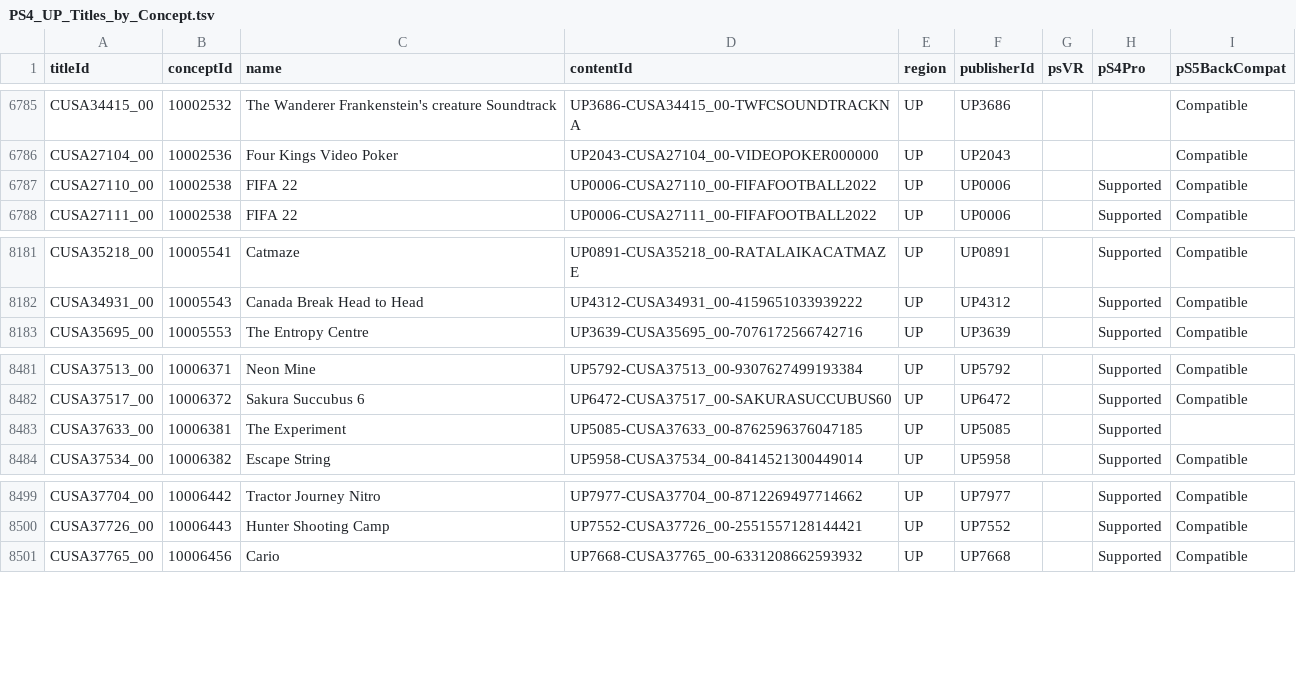
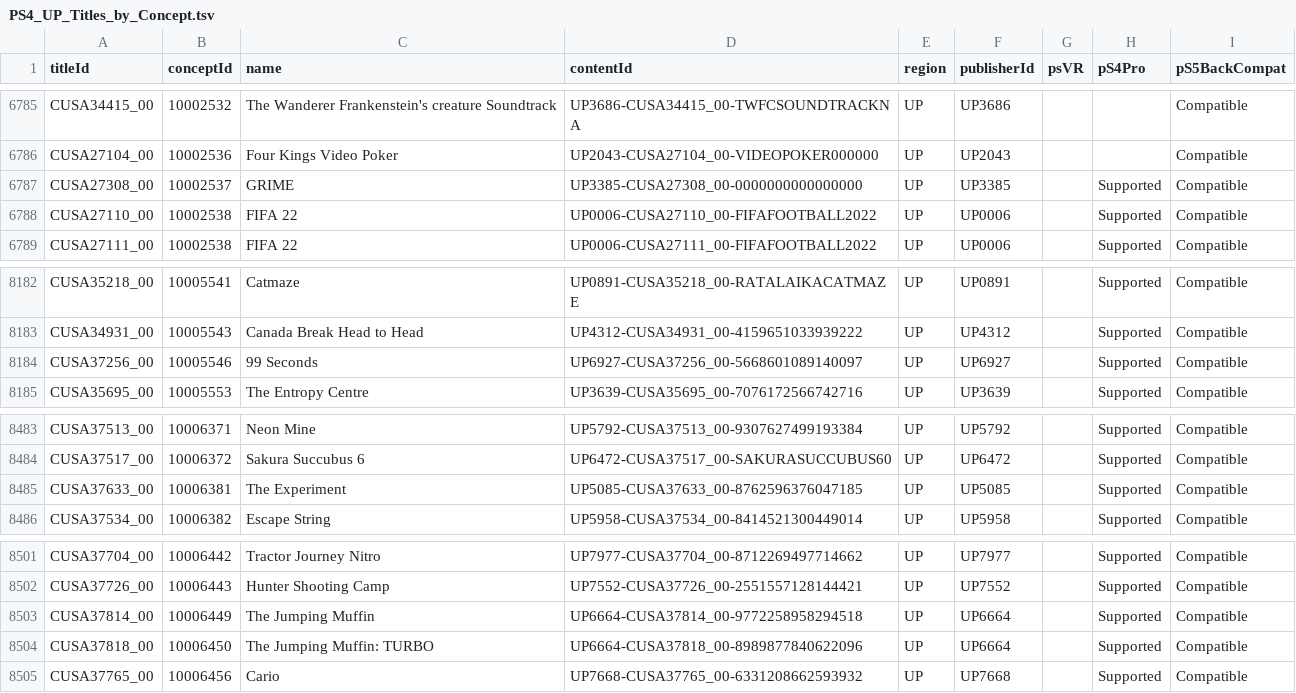
Before and after one commit to andshrew/PlayStation-Titles, a TSV file: Region/America/PS4_UP_Titles_by_Concept.tsv, drawn as a sheet; only a part is shown, gaps mark what is left out.

```diff
--- a/Region/America/PS4_UP_Titles_by_Concept.tsv
+++ b/Region/America/PS4_UP_Titles_by_Concept.tsv
@@ -6786,2 +6786,3 @@ CUSA34415_00	10002532	The Wanderer Frankenstein's creature Soundtrack	UP3686-CUS
 CUSA27104_00	10002536	Four Kings Video Poker	UP2043-CUSA27104_00-VIDEOPOKER000000	UP	UP2043			Compatible
+CUSA27308_00	10002537	GRIME	UP3385-CUSA27308_00-0000000000000000	UP	UP3385		Supported	Compatible
 CUSA27110_00	10002538	FIFA 22	UP0006-CUSA27110_00-FIFAFOOTBALL2022	UP	UP0006		Supported	Compatible
@@ -8182,2 +8183,3 @@ CUSA35218_00	10005541	Catmaze	UP0891-CUSA35218_00-RATALAIKACATMAZE	UP	UP0891		Su
 CUSA34931_00	10005543	Canada Break Head to Head	UP4312-CUSA34931_00-4159651033939222	UP	UP4312		Supported	Compatible
+CUSA37256_00	10005546	99 Seconds	UP6927-CUSA37256_00-5668601089140097	UP	UP6927		Supported	Compatible
 CUSA35695_00	10005553	The Entropy Centre	UP3639-CUSA35695_00-7076172566742716	UP	UP3639		Supported	Compatible
@@ -8482,3 +8484,3 @@ CUSA37513_00	10006371	Neon Mine	UP5792-CUSA37513_00-9307627499193384	UP	UP5792
 CUSA37517_00	10006372	Sakura Succubus 6	UP6472-CUSA37517_00-SAKURASUCCUBUS60	UP	UP6472		Supported	Compatible
-CUSA37633_00	10006381	The Experiment	UP5085-CUSA37633_00-8762596376047185	UP	UP5085		Supported	
+CUSA37633_00	10006381	The Experiment	UP5085-CUSA37633_00-8762596376047185	UP	UP5085		Supported	Compatible
 CUSA37534_00	10006382	Escape String	UP5958-CUSA37534_00-8414521300449014	UP	UP5958		Supported	Compatible
@@ -8500,2 +8502,4 @@ CUSA37704_00	10006442	Tractor Journey Nitro	UP7977-CUSA37704_00-8712269497714662
 CUSA37726_00	10006443	Hunter Shooting Camp	UP7552-CUSA37726_00-2551557128144421	UP	UP7552		Supported	Compatible
+CUSA37814_00	10006449	The Jumping Muffin	UP6664-CUSA37814_00-9772258958294518	UP	UP6664		Supported	Compatible
+CUSA37818_00	10006450	The Jumping Muffin: TURBO	UP6664-CUSA37818_00-8989877840622096	UP	UP6664		Supported	Compatible
 CUSA37765_00	10006456	Cario	UP7668-CUSA37765_00-6331208662593932	UP	UP7668		Supported	Compatible
```
Also changed, not shown: Region/America/PS4_UP_Titles_by_Name.tsv, Region/Europe/PS4_EP_Titles_by_Concept.tsv, 20 other files.
